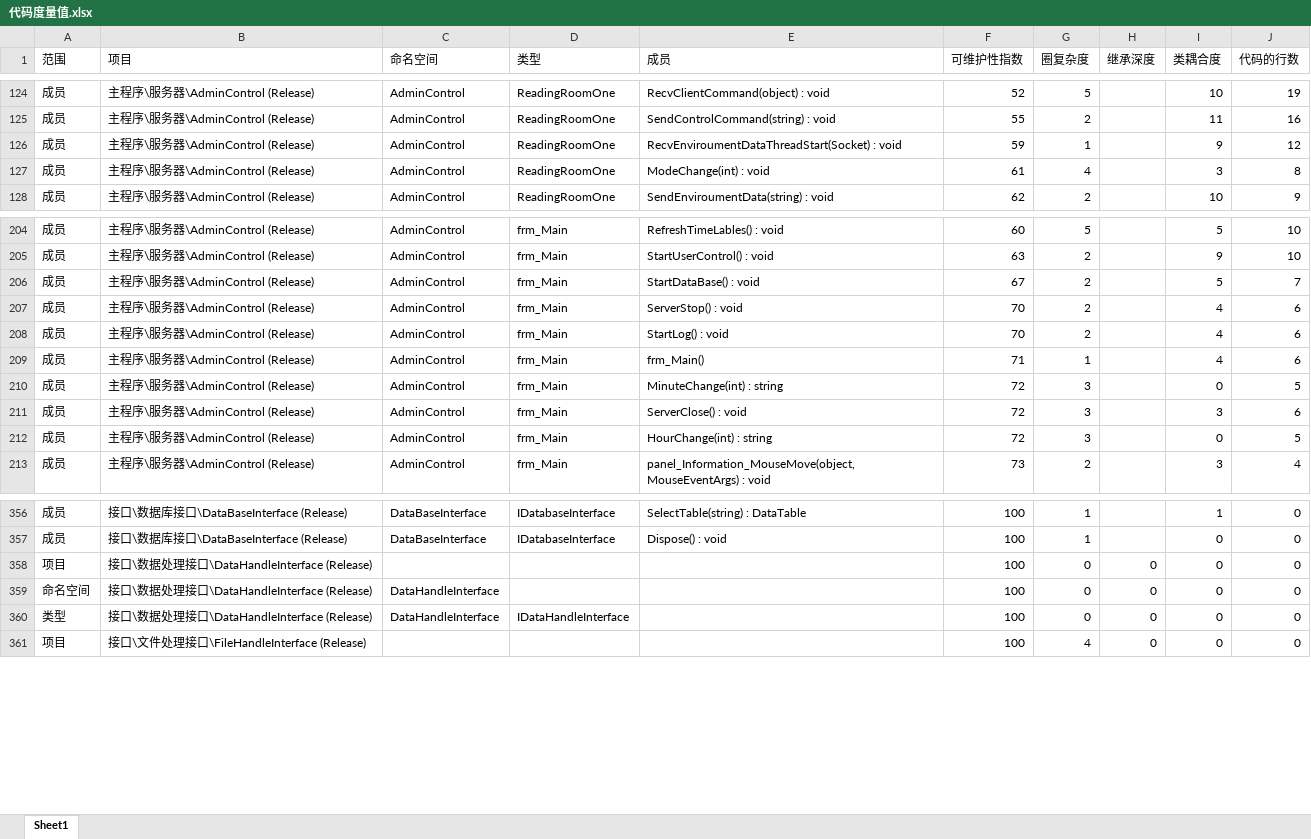
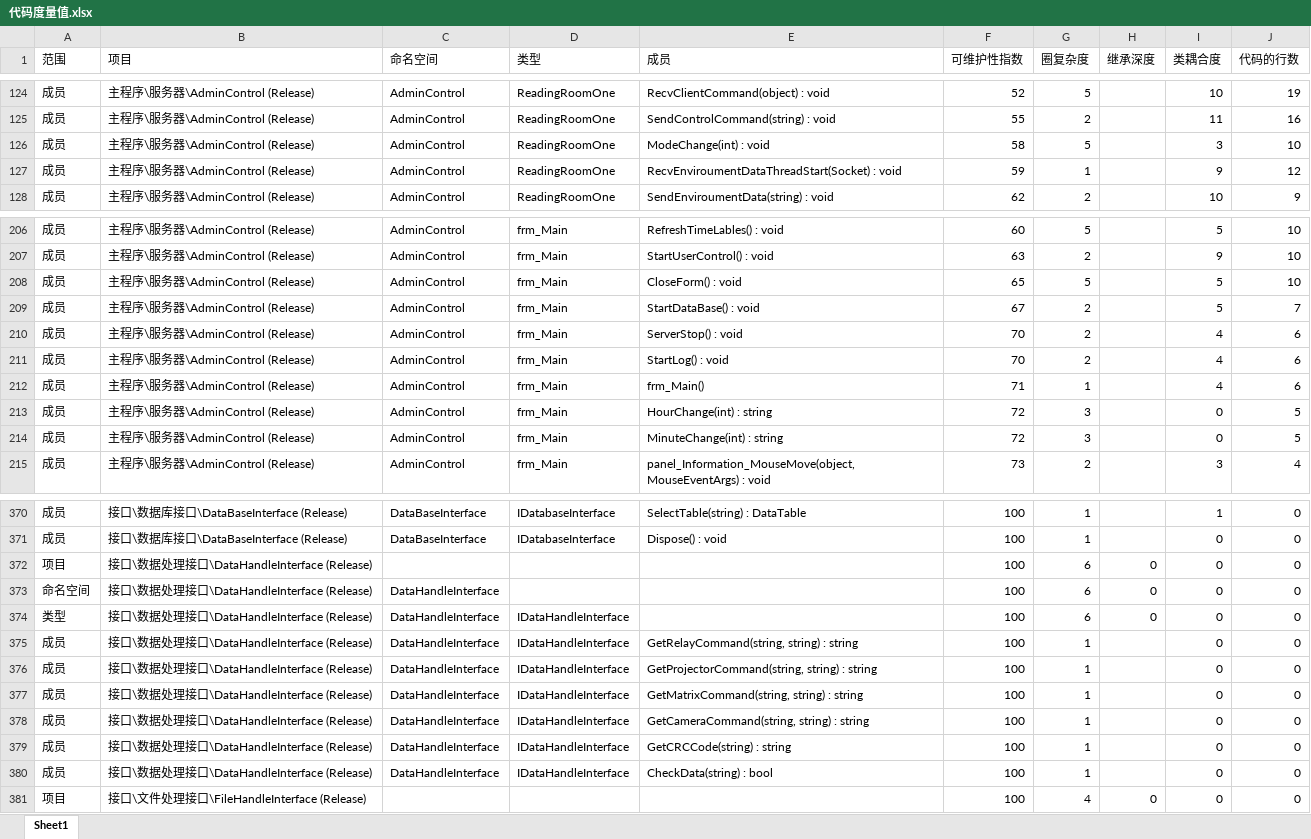
Before and after one commit to 1059444127/ImageCenterControlServer, an Excel workbook: 代码度量值.xlsx, sheet Sheet1, drawn as a sheet; only a part is shown, gaps mark what is left out; values as stored, in another font and other column widths than the file's, no cell formats; removed rows and columns are numbered as before the commit, all else as after; the diff covers the shown part only; the diff names each change by its address in the sheet, - before the commit and + after, or states it on an @@ line.

```diff
--- a/代码度量值.xlsx (sheet Sheet1)
+++ b/代码度量值.xlsx (sheet Sheet1)
+row 126: 成员 | 主程序\服务器\AdminControl (Release) | AdminControl | ReadingRoomOne | ModeChange(int) : void | 58 | 5 |  | 3 | 10
-row 127: 成员 | 主程序\服务器\AdminControl (Release) | AdminControl | ReadingRoomOne | ModeChange(int) : void | 61 | 4 |  | 3 | 8
+row 208: 成员 | 主程序\服务器\AdminControl (Release) | AdminControl | frm_Main | CloseForm() : void | 65 | 5 |  | 5 | 10
@@ row 212 moved to row 213: 成员 @@
-row 211: 成员 | 主程序\服务器\AdminControl (Release) | AdminControl | frm_Main | ServerClose() : void | 72 | 3 |  | 3 | 6
-G372:G374 (圈复杂度): 0
+G372:G374 (圈复杂度): 6
+row 375: 成员 | 接口\数据处理接口\DataHandleInterface (Release) | DataHandleInterface | IDataHandleInterface | GetRelayCommand(string, string) : string | 100 | 1 |  | 0 | 0
+row 376: 成员 | 接口\数据处理接口\DataHandleInterface (Release) | DataHandleInterface | IDataHandleInterface | GetProjectorCommand(string, string) : string | 100 | 1 |  | 0 | 0
+row 377: 成员 | 接口\数据处理接口\DataHandleInterface (Release) | DataHandleInterface | IDataHandleInterface | GetMatrixCommand(string, string) : string | 100 | 1 |  | 0 | 0
+row 378: 成员 | 接口\数据处理接口\DataHandleInterface (Release) | DataHandleInterface | IDataHandleInterface | GetCameraCommand(string, string) : string | 100 | 1 |  | 0 | 0
+row 379: 成员 | 接口\数据处理接口\DataHandleInterface (Release) | DataHandleInterface | IDataHandleInterface | GetCRCCode(string) : string | 100 | 1 |  | 0 | 0
+row 380: 成员 | 接口\数据处理接口\DataHandleInterface (Release) | DataHandleInterface | IDataHandleInterface | CheckData(string) : bool | 100 | 1 |  | 0 | 0
```
Also changed, not shown: 18 added rows, 4 removed rows, 9 moved rows and 36 edited cells elsewhere in this sheet, cell formats.
